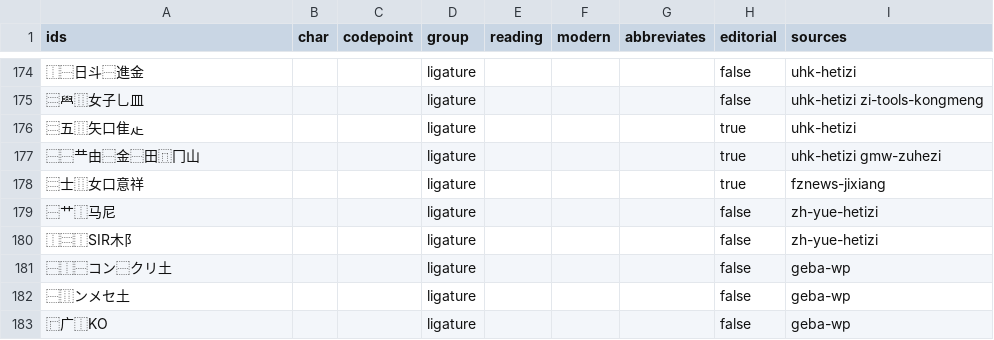
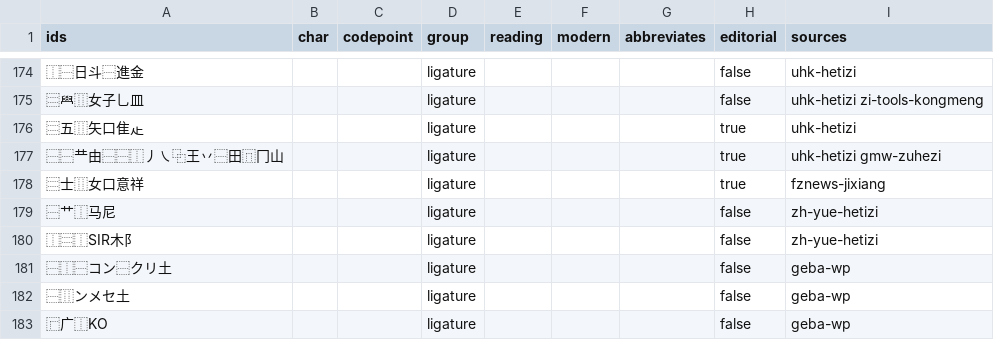
Before and after one commit to mkpoli/ids-input, a TSV file: data/open-data/descriptions.tsv, drawn as a sheet; only a part is shown, gaps mark what is left out.

```diff
--- a/data/open-data/descriptions.tsv
+++ b/data/open-data/descriptions.tsv
@@ -176,3 +176,3 @@ ids	char	codepoint	group	reading	modern	abbreviates	editorial	sources
 ⿳五⿲矢口隹龰			ligature				true	uhk-hetizi
-⿱⿱龷由⿱金⿱田⿵冂山			ligature				true	uhk-hetizi gmw-zuhezi
+⿱⿱龷由⿱⿱⿰丿㇏⿻王丷⿱田⿵冂山			ligature				true	uhk-hetizi gmw-zuhezi
 ⿳士⿲女口意祥			ligature				true	fznews-jixiang
```
Also changed, not shown: 8 other files.
